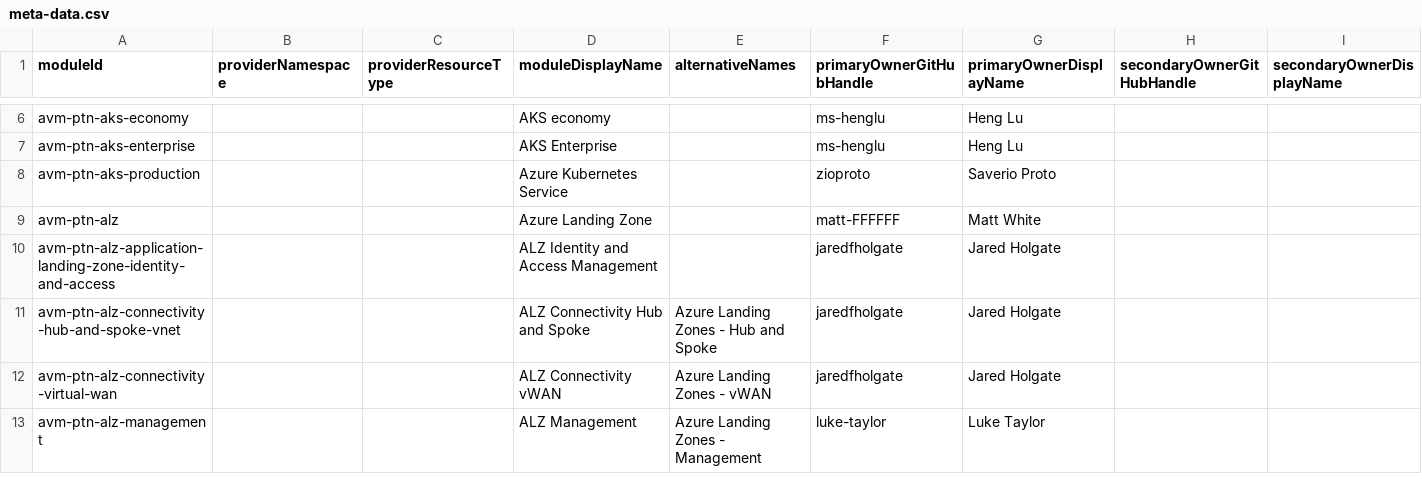
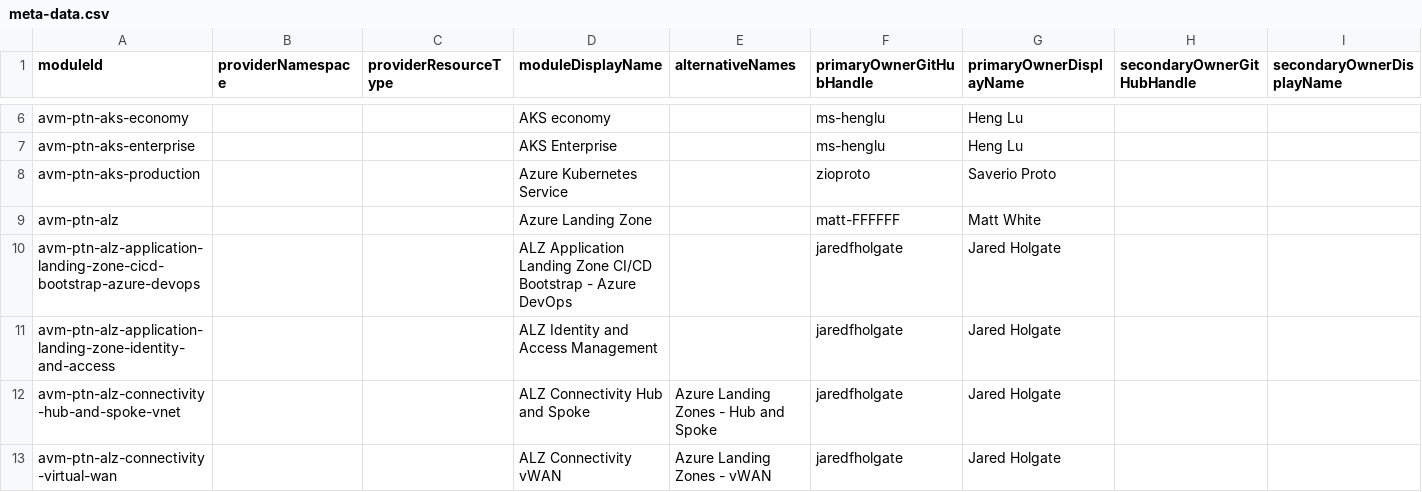
Before and after one commit to Azure/avm-terraform-governance, a CSV file: tf-repo-mgmt/repository-meta-data/meta-data.csv, drawn as a sheet; only a part is shown, gaps mark what is left out; the shorter side is filled out with more unchanged rows; the diff names each change by its address in the sheet, - before the commit and + after, or states it on an @@ line.

Commit message:
chore: add avm-ptn-alz-application-landing-zone-cicd-bootstrap-azure-devops metadata (#435)
This PR adds metadata for the
avm-ptn-alz-application-landing-zone-cicd-bootstrap-azure-devops module.

```diff
--- a/tf-repo-mgmt/repository-meta-data/meta-data.csv
+++ b/tf-repo-mgmt/repository-meta-data/meta-data.csv
+row 10: avm-ptn-alz-application-landing-zone-cicd-bootstrap-azure-devops |  |  | ALZ Application Landing Zone CI/CD Bootstrap - Azure DevOps |  | jaredfholgate | Jared Holgate
```
